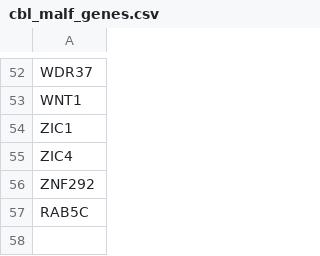
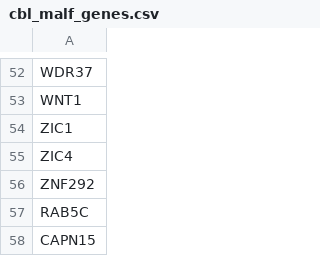
Before and after one commit to Lindsey-Sydnor/Nick_Summer_Work, a CSV file: data/references/cbl_malf_genes.csv, drawn as a sheet; only a part is shown, gaps mark what is left out.

Commit message:
update gene set explor.

```diff
--- a/data/references/cbl_malf_genes.csv
+++ b/data/references/cbl_malf_genes.csv
@@ -57 +57,2 @@ ZNF292
 RAB5C
+CAPN15
```
Also changed, not shown: 39 other files.
